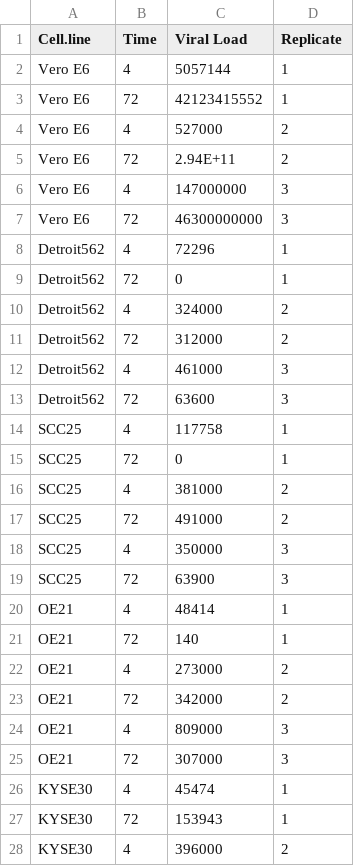
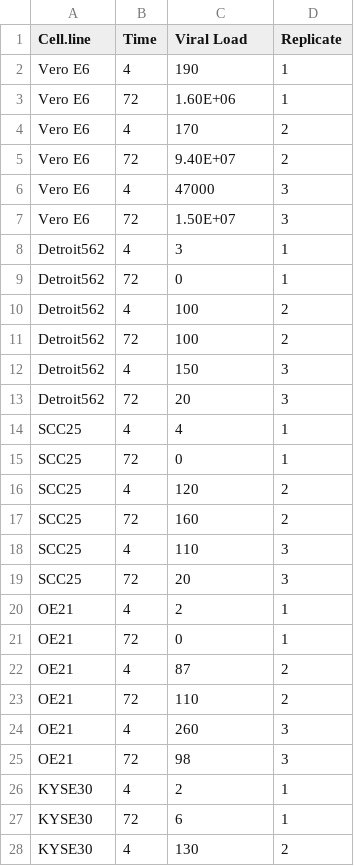
Before and after one commit to GoldfarbLab/H522_paper_figures, a CSV file: data/Viral Load-cell lines MOI 015.csv, drawn as a sheet; only a part is shown; the diff covers the shown part only.

```diff
--- a/data/Viral Load-cell lines MOI 015.csv
+++ b/data/Viral Load-cell lines MOI 015.csv
@@ -1,28 +1,28 @@
 Cell.line,Time,Viral Load,Replicate
-Vero E6,4,5057144,1
-Vero E6,72,42123415552,1
-Vero E6,4,527000,2
-Vero E6,72,2.94E+11,2
-Vero E6,4,147000000,3
-Vero E6,72,46300000000,3
-Detroit562,4,72296,1
+Vero E6,4,190,1
+Vero E6,72,1.60E+06,1
+Vero E6,4,170,2
+Vero E6,72,9.40E+07,2
+Vero E6,4,47000,3
+Vero E6,72,1.50E+07,3
+Detroit562,4,3,1
 Detroit562,72,0,1
-Detroit562,4,324000,2
-Detroit562,72,312000,2
-Detroit562,4,461000,3
-Detroit562,72,63600,3
-SCC25,4,117758,1
+Detroit562,4,100,2
+Detroit562,72,100,2
+Detroit562,4,150,3
+Detroit562,72,20,3
+SCC25,4,4,1
 SCC25,72,0,1
-SCC25,4,381000,2
-SCC25,72,491000,2
-SCC25,4,350000,3
-SCC25,72,63900,3
-OE21,4,48414,1
-OE21,72,140,1
-OE21,4,273000,2
-OE21,72,342000,2
-OE21,4,809000,3
-OE21,72,307000,3
-KYSE30,4,45474,1
-KYSE30,72,153943,1
-KYSE30,4,396000,2
+SCC25,4,120,2
+SCC25,72,160,2
+SCC25,4,110,3
+SCC25,72,20,3
+OE21,4,2,1
+OE21,72,0,1
+OE21,4,87,2
+OE21,72,110,2
+OE21,4,260,3
+OE21,72,98,3
+KYSE30,4,2,1
+KYSE30,72,6,1
+KYSE30,4,130,2
```
Also changed, not shown: 38 edited cells elsewhere in this file, 8 other files.
